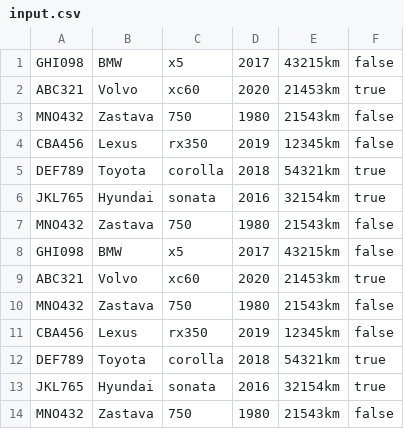
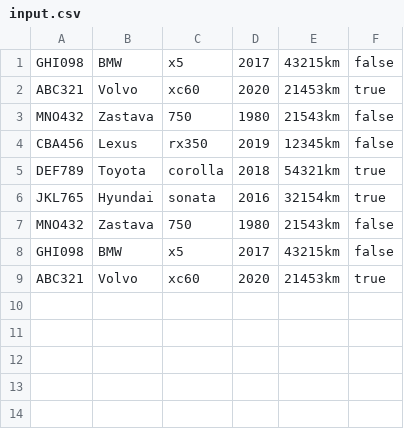
Before and after one commit to mahe54/row-runner-cli, a CSV file: examples/complex/input.csv, drawn as a sheet.

```diff
--- a/examples/complex/input.csv
+++ b/examples/complex/input.csv
@@ -9,6 +9 @@ GHI098,BMW,x5,2017,43215km,false
 ABC321,Volvo,xc60,2020,21453km,true
-MNO432,Zastava,750,1980,21543km,false
-CBA456,Lexus,rx350,2019,12345km,false
-DEF789,Toyota,corolla,2018,54321km,true
-JKL765,Hyundai,sonata,2016,32154km,true
-MNO432,Zastava,750,1980,21543km,false
```
Also changed, not shown: 5 other files.
